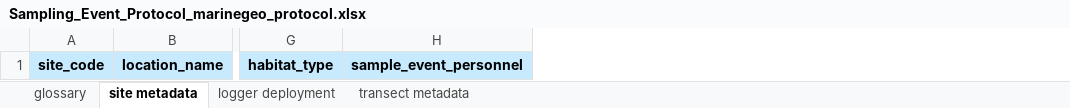
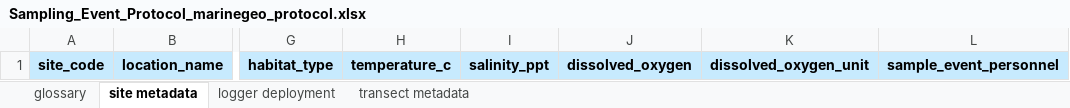
Before and after one commit to MarineGEO/protocols, an Excel workbook: sampling_event/final_spreadsheets/Sampling_Event_Protocol_marinegeo_protocol.xlsx, sheet site metadata, drawn as a sheet; only a part is shown, gaps mark what is left out; values as stored, in another font and other column widths than the file's, no borders; the diff names each change by its address in the sheet, - before the commit and + after, or states it on an @@ line.

```diff
--- a/sampling_event/final_spreadsheets/Sampling_Event_Protocol_marinegeo_protocol.xlsx (sheet site metadata)
+++ b/sampling_event/final_spreadsheets/Sampling_Event_Protocol_marinegeo_protocol.xlsx (sheet site metadata)
+column H, row 1: temperature_c
+column I, row 1: salinity_ppt
+column J, row 1: dissolved_oxygen
+column K, row 1: dissolved_oxygen_unit
```
Also changed, not shown: sheet glossary, 4 other files.
